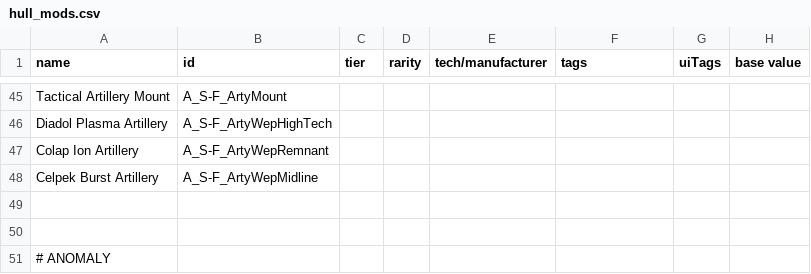
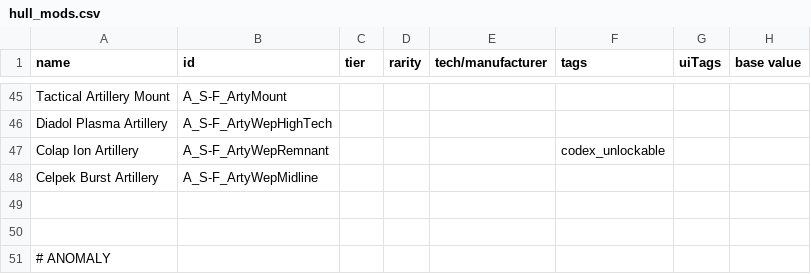
Before and after one commit to Bare-Poles/A_S-F, a CSV file: data/hullmods/hull_mods.csv, drawn as a sheet; only a part is shown, gaps mark what is left out; the diff names each change by its address in the sheet, - before the commit and + after, or states it on an @@ line.

```diff
--- a/data/hullmods/hull_mods.csv
+++ b/data/hullmods/hull_mods.csv
-F47 (tags): (empty)
+F47 (tags): codex_unlockable
```
Also changed, not shown: 7 other files.
